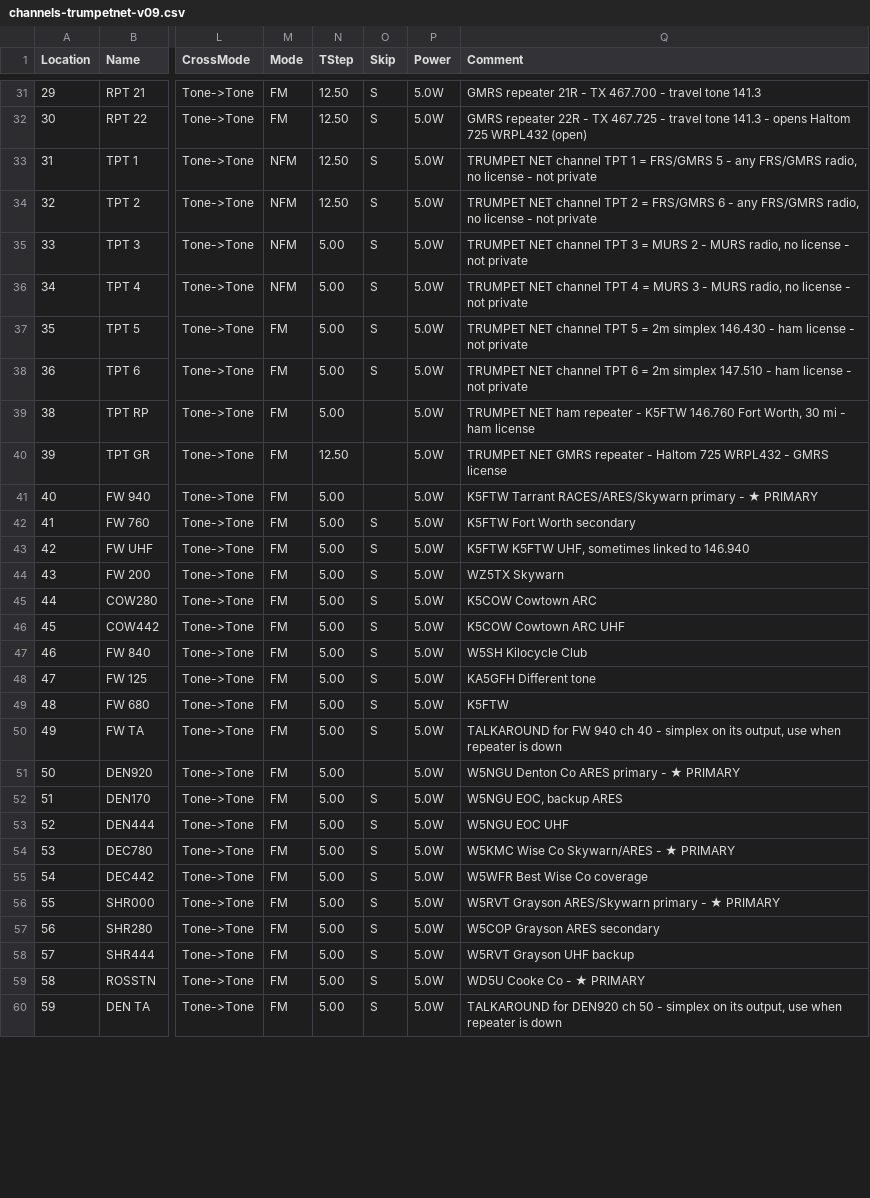
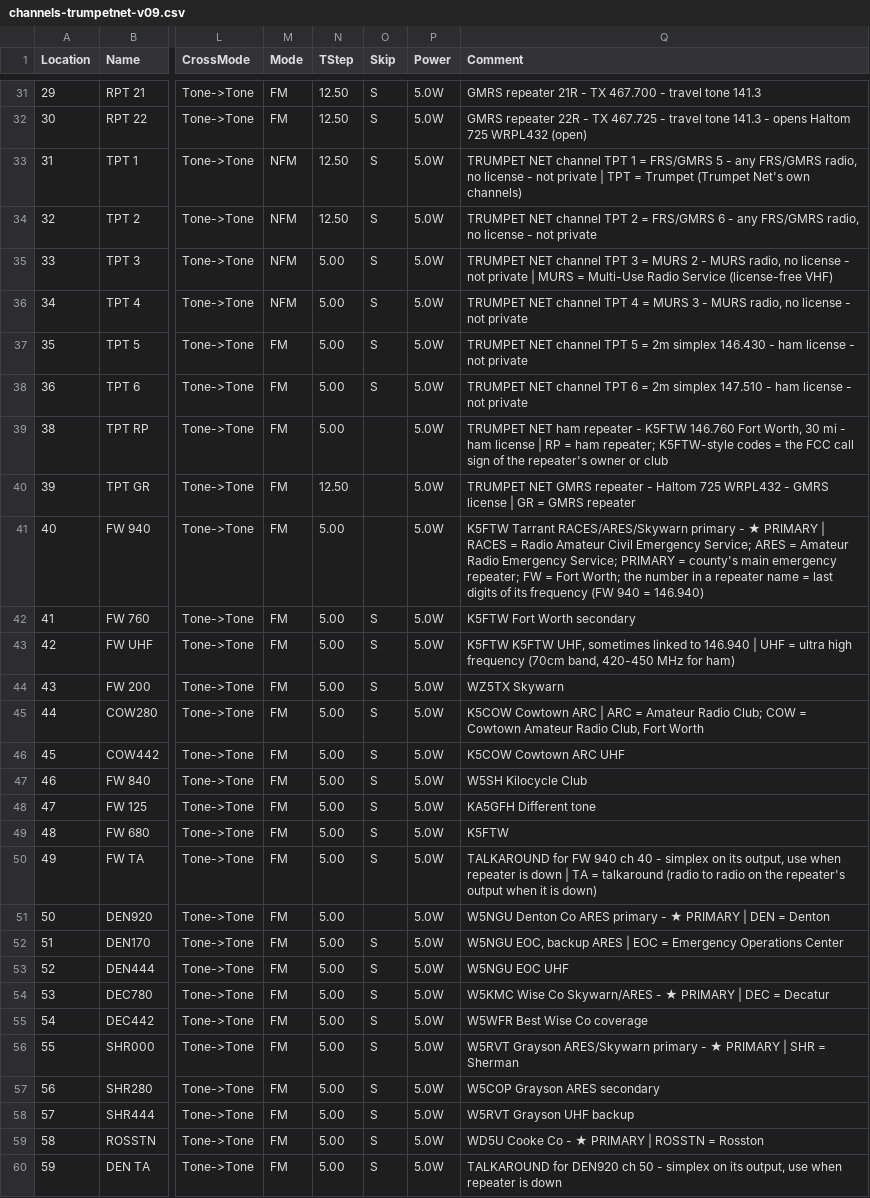
Before and after one commit to DeanGadberry/DeanGadberry.github.io, a CSV file: trumpetnet/channels-trumpetnet-v09.csv, drawn as a sheet; only a part is shown, gaps mark what is left out; the diff covers the shown part only; the diff names each change by its address in the sheet, - before the commit and + after, or states it on an @@ line.

```diff
--- a/trumpetnet/channels-trumpetnet-v09.csv
+++ b/trumpetnet/channels-trumpetnet-v09.csv
-Q33 (Comment): …not private
+Q33 (Comment): …not private | TPT = Trumpet (Trumpet Net's own channels)
-Q35 (Comment): …not private
+Q35 (Comment): …not private | MURS = Multi-Use Radio Service (license-free VHF)
-Q39 (Comment): …ham license
+Q39 (Comment): …ham license | RP = ham repeater; K5FTW-style codes = the FCC call sign of the repeater's owner or club
-Q40 (Comment): …GMRS license
+Q40 (Comment): …GMRS license | GR = GMRS repeater
-Q41 (Comment): …★ PRIMARY
+Q41 (Comment): …★ PRIMARY | RACES = Radio Amateur Civil Emergency Service; ARES = Amateur Radio Emergency Service; PRIMARY = county's main emergency repeater; FW = Fort Worth; the number in a repeater name = last digits of its frequency (FW 940 = 146.940)
-Q43 (Comment): …to 146.940
+Q43 (Comment): …to 146.940 | UHF = ultra high frequency (70cm band, 420-450 MHz for ham)
-Q45 (Comment): …Cowtown ARC
+Q45 (Comment): …Cowtown ARC | ARC = Amateur Radio Club; COW = Cowtown Amateur Radio Club, Fort Worth
-Q50 (Comment): …is down
+Q50 (Comment): …is down | TA = talkaround (radio to radio on the repeater's output when it is down)
-Q51 (Comment): …★ PRIMARY
+Q51 (Comment): …★ PRIMARY | DEN = Denton
-Q52 (Comment): W5NGU EOC, backup ARES
+Q52 (Comment): W5NGU EOC, backup ARES | EOC = Emergency Operations Center
-Q54 (Comment): …★ PRIMARY
+Q54 (Comment): …★ PRIMARY | DEC = Decatur
-Q56 (Comment): …★ PRIMARY
+Q56 (Comment): …★ PRIMARY | SHR = Sherman
-Q59 (Comment): WD5U Cooke Co - ★ PRIMARY
+Q59 (Comment): WD5U Cooke Co - ★ PRIMARY | ROSSTN = Rosston
```
Also changed, not shown: 28 edited cells elsewhere in this file, 1 other file.
